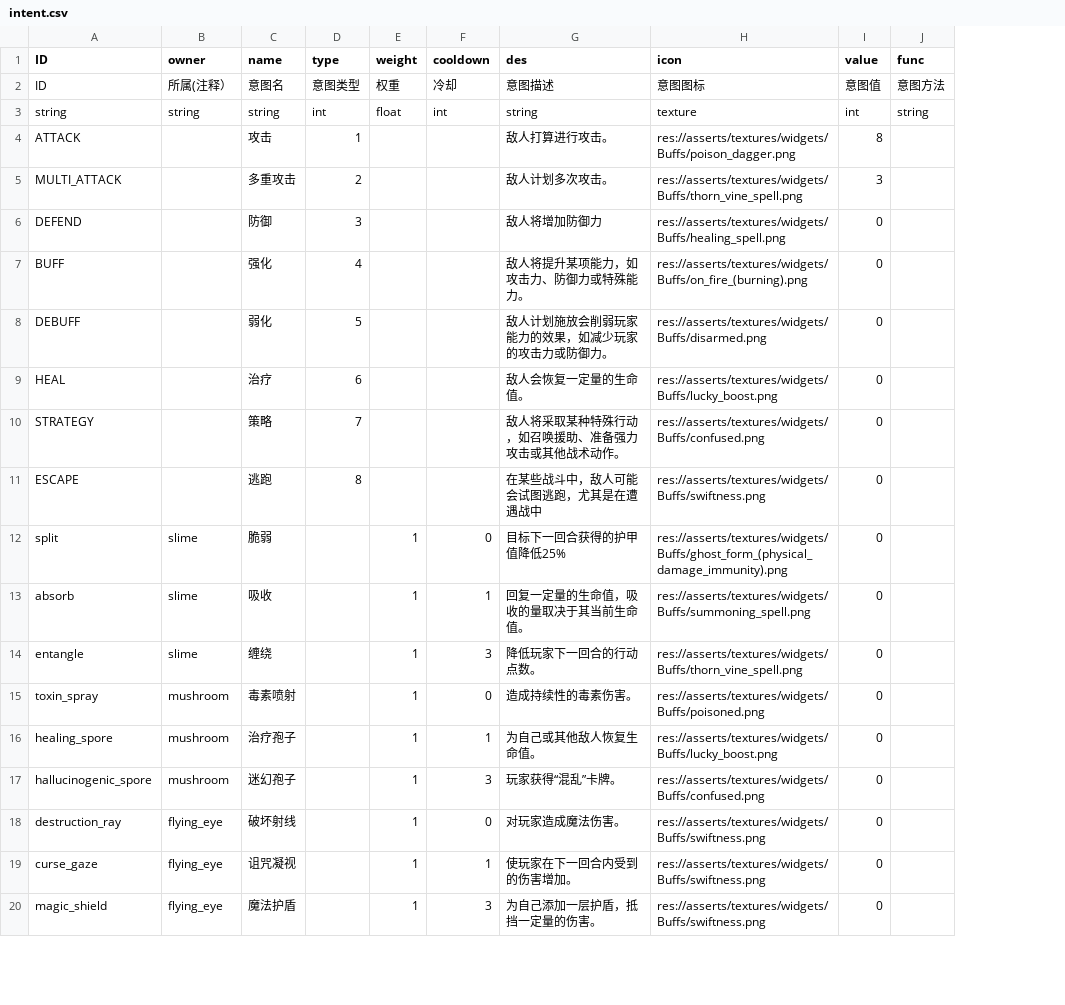
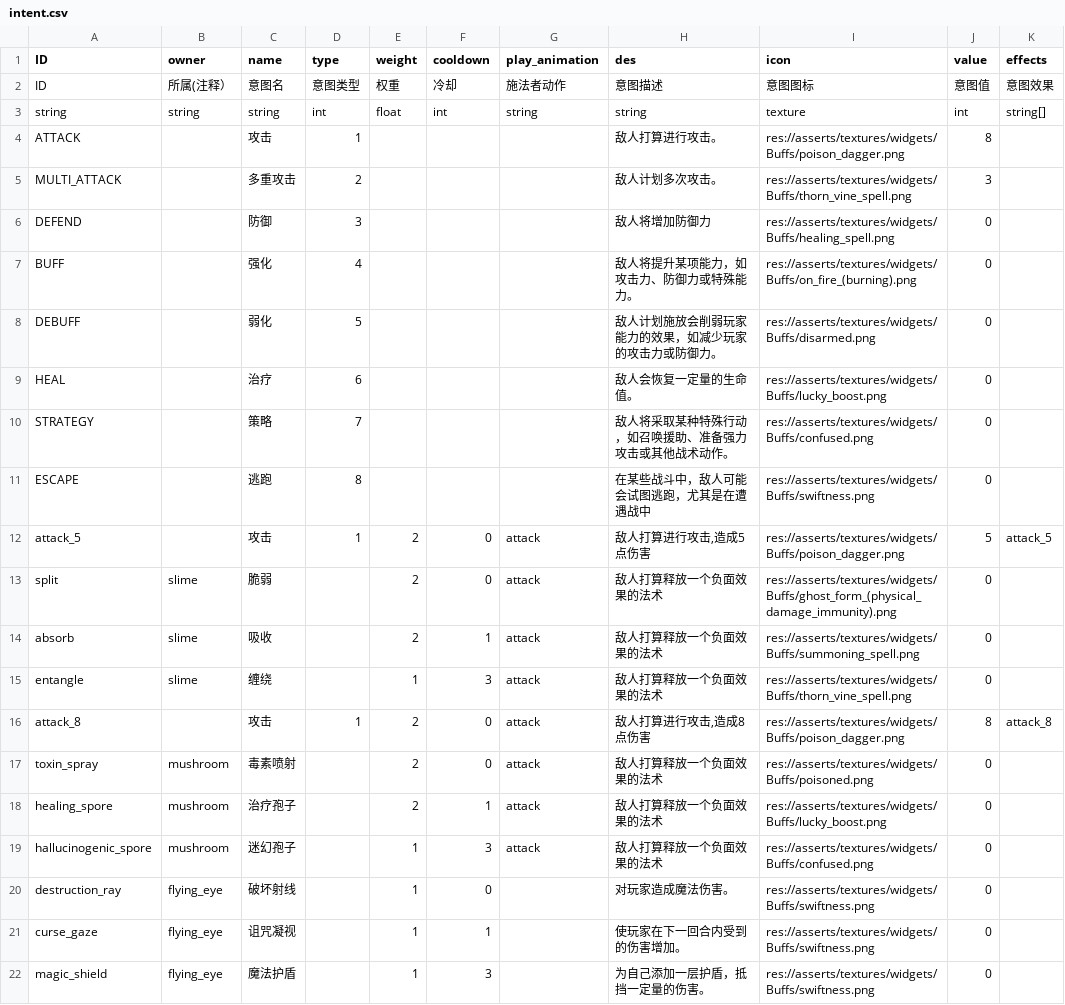
Before and after one commit to 17857310394/project-sx, a CSV file: datatables/intent.csv, drawn as a sheet; only a part is shown; removed rows and columns are numbered as before the commit, all else as after; the diff names each change by its address in the sheet, - before the commit and + after, or states it on an @@ line.

```diff
--- a/datatables/intent.csv
+++ b/datatables/intent.csv
+column G (play_animation), rows 2-3: 施法者动作 | string; rows 13-15: all attack; rows 17-19: all attack
-column J (func), rows 2-3: 意图方法 | string
+column K (effects), rows 2-3: 意图效果 | string[]
+row 12: attack_5 |  | 攻击 | 1 | 2 | 0 | attack | 敌人打算进行攻击,造成5点伤害 | res://asserts/textures/widgets/Buffs/poison_dagger.png | 5 | attack_5
-E13:E14 (weight): 1
+E13:E14 (weight): 2
-H13 (des): 目标下一回合获得的护甲值降低25%
+H13 (des): 敌人打算释放一个负面效果的法术
-H14 (des): 回复一定量的生命值，吸收的量取决于其当前生命值。
+H14 (des): 敌人打算释放一个负面效果的法术
-H15 (des): 降低玩家下一回合的行动点数。
+H15 (des): 敌人打算释放一个负面效果的法术
+row 16: attack_8 |  | 攻击 | 1 | 2 | 0 | attack | 敌人打算进行攻击,造成8点伤害 | res://asserts/textures/widgets/Buffs/poison_dagger.png | 8 | attack_8
-E17:E18 (weight): 1
+E17:E18 (weight): 2
-H17 (des): 造成持续性的毒素伤害。
+H17 (des): 敌人打算释放一个负面效果的法术
-H18 (des): 为自己或其他敌人恢复生命值。
+H18 (des): 敌人打算释放一个负面效果的法术
-H19 (des): 玩家获得“混乱”卡牌。
+H19 (des): 敌人打算释放一个负面效果的法术
```
Also changed, not shown: datatables/ability_effect.csv, datatables/buff.csv, 28 other files.
